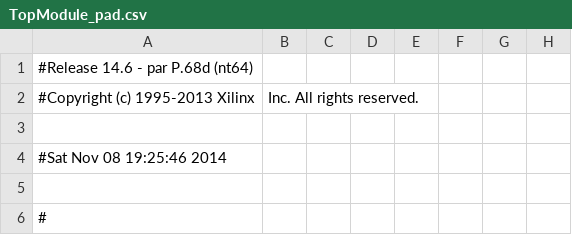
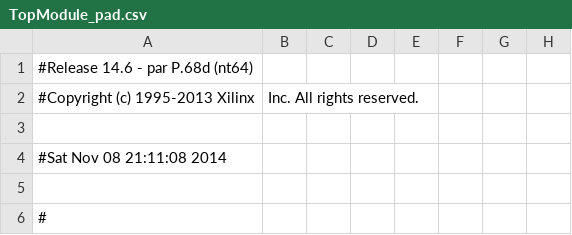
Before and after one commit to gazben/Tetrix, a CSV file: TopModule_pad.csv, drawn as a sheet; only a part is shown; the diff names each change by its address in the sheet, - before the commit and + after, or states it on an @@ line.

```diff
--- a/TopModule_pad.csv
+++ b/TopModule_pad.csv
-A4: #Sat Nov 08 19:25:46 2014
+A4: #Sat Nov 08 21:11:08 2014
```
Also changed, not shown: 44 other files.
